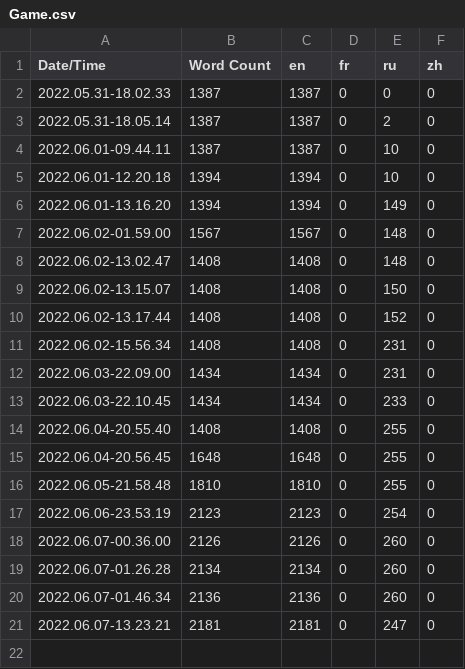
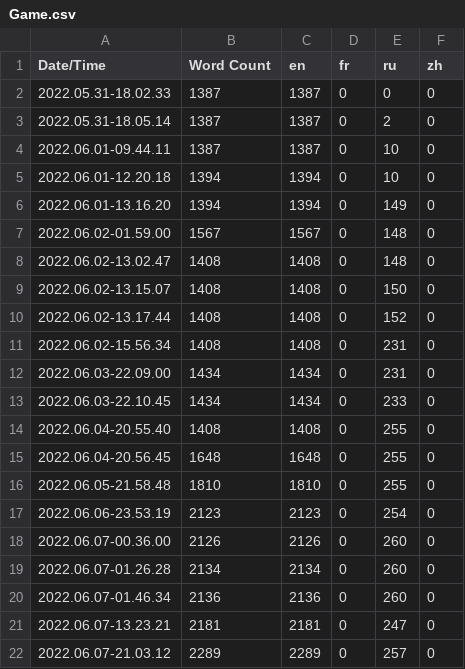
Before and after one commit to Stratosferaa/WhatsWrongWithMe, a CSV file: Content/Localization/Game/Game.csv, drawn as a sheet.

```diff
--- a/Content/Localization/Game/Game.csv
+++ b/Content/Localization/Game/Game.csv
@@ -21 +21,2 @@ Date/Time,Word Count,en,fr,ru,zh
 2022.06.07-13.23.21,2181,2181,0,247,0
+2022.06.07-21.03.12,2289,2289,0,257,0
```
Also changed, not shown: 8 other files.
